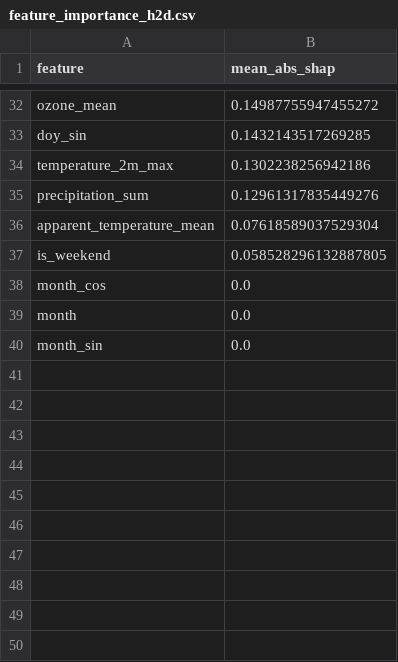
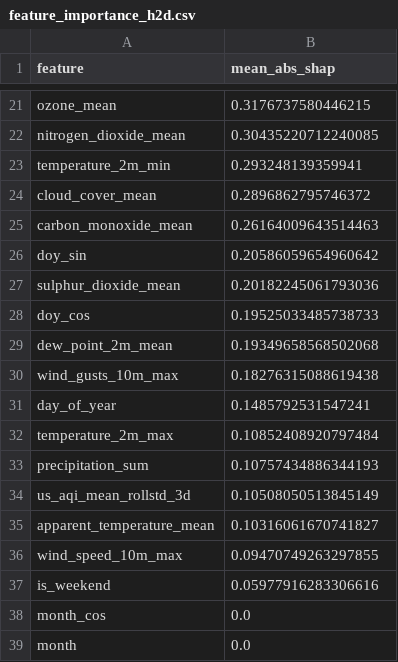
Before and after one commit to hariscs414/Pearls-AQI-Predictor, a CSV file: data/local_store/model_registry/feature_importance_h2d.csv, drawn as a sheet; only a part is shown, gaps mark what is left out; the shorter side is filled out with more unchanged rows; addresses are those after the commit; the diff covers the shown part only; the diff names each change by its address in the sheet, - before the commit and + after, or states it on an @@ line.

```diff
--- a/data/local_store/model_registry/feature_importance_h2d.csv
+++ b/data/local_store/model_registry/feature_importance_h2d.csv
-B21 (mean_abs_shap): 0.14987755947455272
+B21 (mean_abs_shap): 0.3176737580446215
+row 22: nitrogen_dioxide_mean | 0.30435220712240085
+row 23: temperature_2m_min | 0.293248139359941
+row 24: cloud_cover_mean | 0.2896862795746372
+row 25: carbon_monoxide_mean | 0.26164009643514463
-B26 (mean_abs_shap): 0.1432143517269285
+B26 (mean_abs_shap): 0.20586059654960642
+row 27: sulphur_dioxide_mean | 0.20182245061793036
+row 28: doy_cos | 0.19525033485738733
+row 29: dew_point_2m_mean | 0.19349658568502068
+row 30: wind_gusts_10m_max | 0.18276315088619438
+row 31: day_of_year | 0.1485792531547241
-B32 (mean_abs_shap): 0.1302238256942186
+B32 (mean_abs_shap): 0.10852408920797484
-B33 (mean_abs_shap): 0.12961317835449276
+B33 (mean_abs_shap): 0.10757434886344193
+row 34: us_aqi_mean_rollstd_3d | 0.10508050513845149
-B35 (mean_abs_shap): 0.07618589037529304
+B35 (mean_abs_shap): 0.10316061670741827
+row 36: wind_speed_10m_max | 0.09470749263297855
-B37 (mean_abs_shap): 0.058528296132887805
+B37 (mean_abs_shap): 0.05977916283306616
```
Also changed, not shown: 9 added rows, 20 removed rows and 10 edited cells elsewhere in this file, data/local_store/model_registry/feature_importance_h1d.csv, data/local_store/model_registry/feature_importance_h3d.csv, 7 other files.
